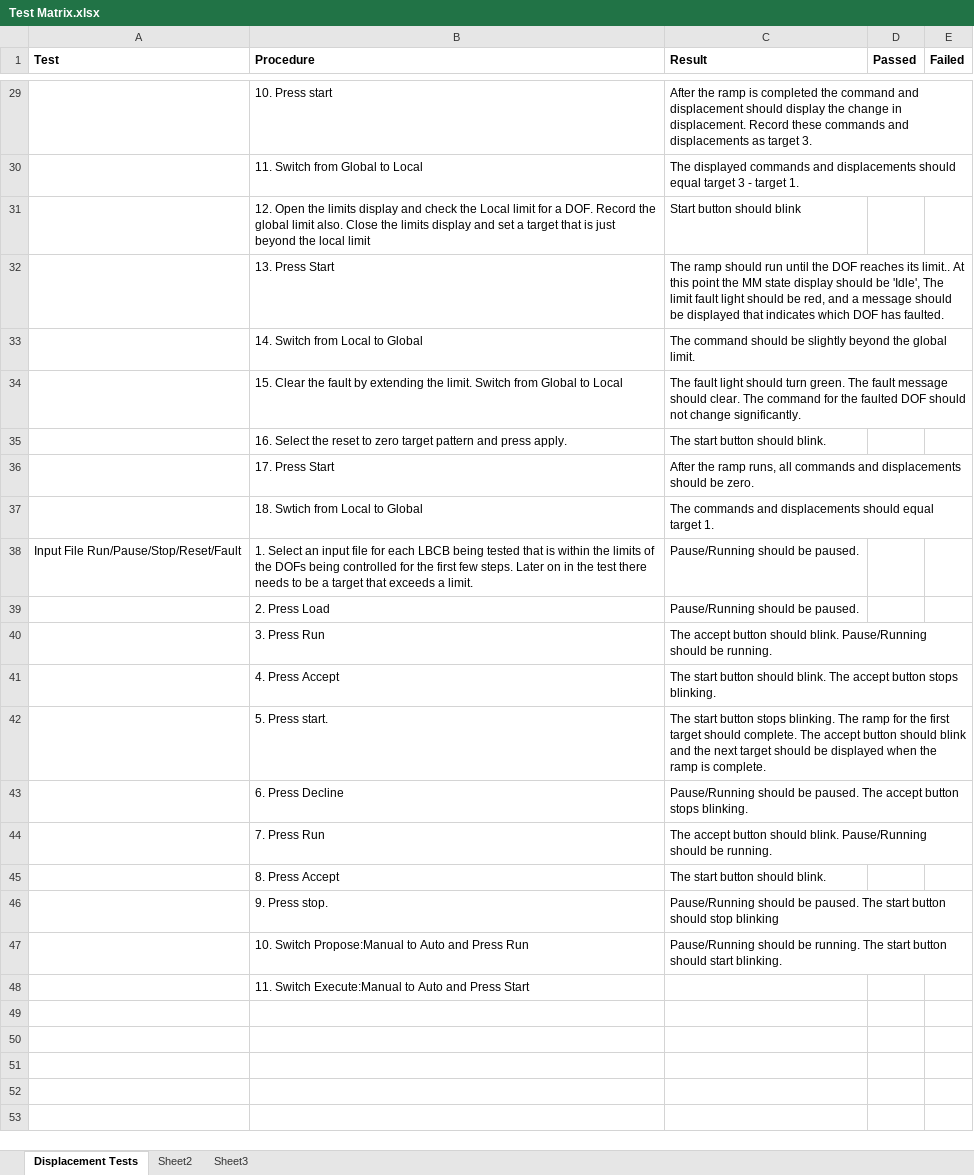
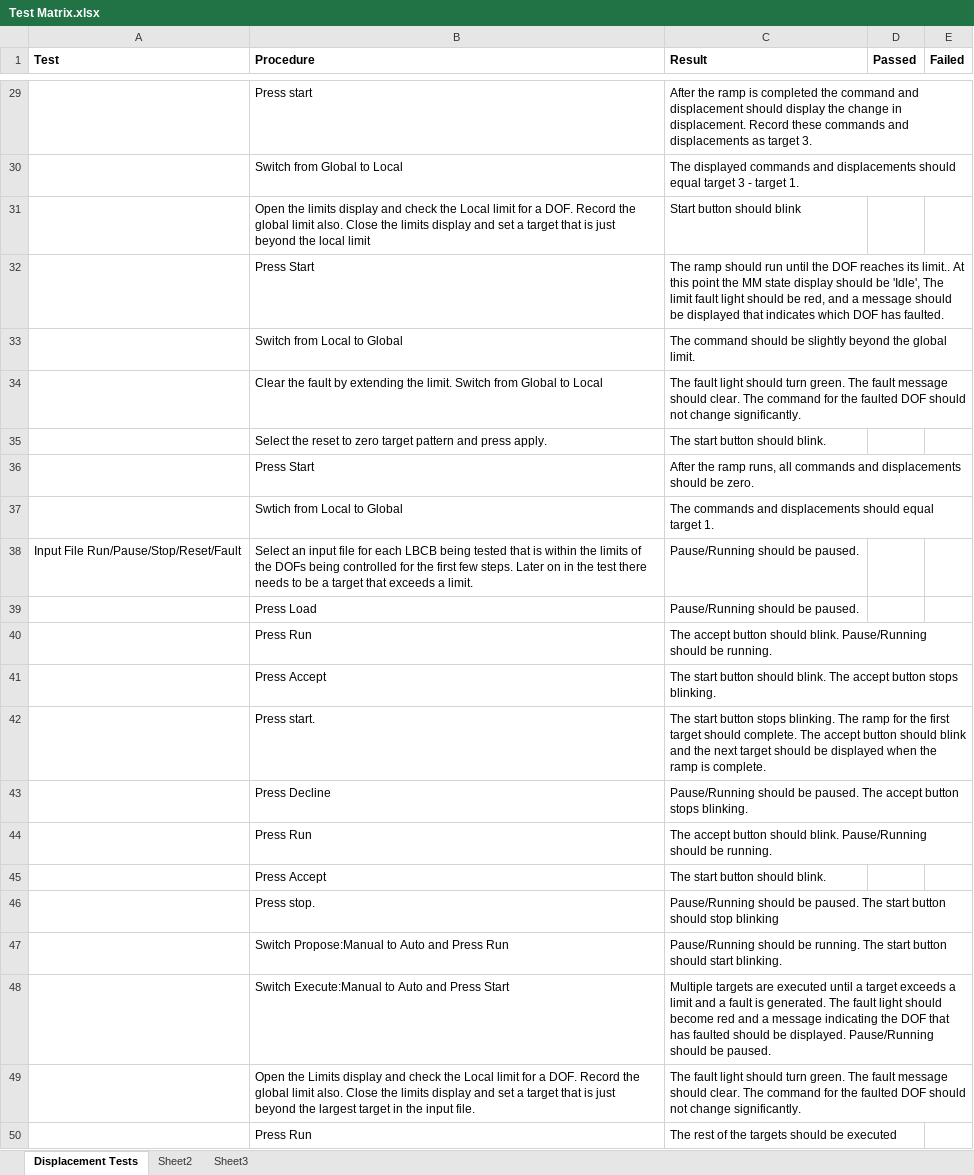
Before and after one commit to mbletzinger/lbcb-om, an Excel workbook: Test Matrix.xlsx, sheet Displacement Tests, drawn as a sheet; only a part is shown, gaps mark what is left out; values as stored, in another font and other column widths than the file's, no borders; removed rows and columns are numbered as before the commit, all else as after; the diff covers the shown part only; the diff names each change by its address in the sheet, - before the commit and + after, or states it on an @@ line.

Commit message:
added test matrix

```diff
--- a/Test Matrix.xlsx (sheet Displacement Tests)
+++ b/Test Matrix.xlsx (sheet Displacement Tests)
-B29 (Procedure): 10. Press start
+B29 (Procedure): Press start
-B30 (Procedure): 11. Switch from Global to Local
+B30 (Procedure): Switch from Global to Local
-B31 (Procedure): 12. Open the…
+B31 (Procedure): Open the…
-B32 (Procedure): 13. Press Start
+B32 (Procedure): Press Start
-B33 (Procedure): 14. Switch from Local to Global
+B33 (Procedure): Switch from Local to Global
-B34 (Procedure): 15. Clear the…
+B34 (Procedure): Clear the…
-B35 (Procedure): 16. Select the…
+B35 (Procedure): Select the…
-B36 (Procedure): 17. Press Start
+B36 (Procedure): Press Start
-B37 (Procedure): 18. Swtich from Local to Global
+B37 (Procedure): Swtich from Local to Global
-B38 (Procedure): 1. Select an…
+B38 (Procedure): Select an…
-B39 (Procedure): 2. Press Load
+B39 (Procedure): Press Load
-B40 (Procedure): 3. Press Run
+B40 (Procedure): Press Run
-B41 (Procedure): 4. Press Accept
+B41 (Procedure): Press Accept
-B42 (Procedure): 5. Press start.
+B42 (Procedure): Press start.
-B43 (Procedure): 6. Press Decline
+B43 (Procedure): Press Decline
-B44 (Procedure): 7. Press Run
+B44 (Procedure): Press Run
-B45 (Procedure): 8. Press Accept
+B45 (Procedure): Press Accept
-B46 (Procedure): 9. Press stop.
+B46 (Procedure): Press stop.
-B47 (Procedure): 10. Switch Propose:Manual to Auto and Press Run
+B47 (Procedure): Switch Propose:Manual to Auto and Press Run
-row 48:  | 11. Switch Execute:Manual to Auto and Press Start
+row 48:  | Switch Execute:Manual to Auto and Press Start | Multiple targets are executed until a target exceeds a limit and a fault is generated. The fault light should become red and a message indicating the DOF that has faulted should be displayed. Pause/Running should be paused.
+row 49:  | Open the Limits display and check the Local limit for a DOF. Record the global limit also. Close the limits display and set a target that is just beyond the largest target in the input file. | The fault light should turn green. The fault message should clear. The command for the faulted DOF should not change significantly.
+row 50:  | Press Run | The rest of the targets should be executed
```
Also changed, not shown: 27 edited cells elsewhere in this sheet.
